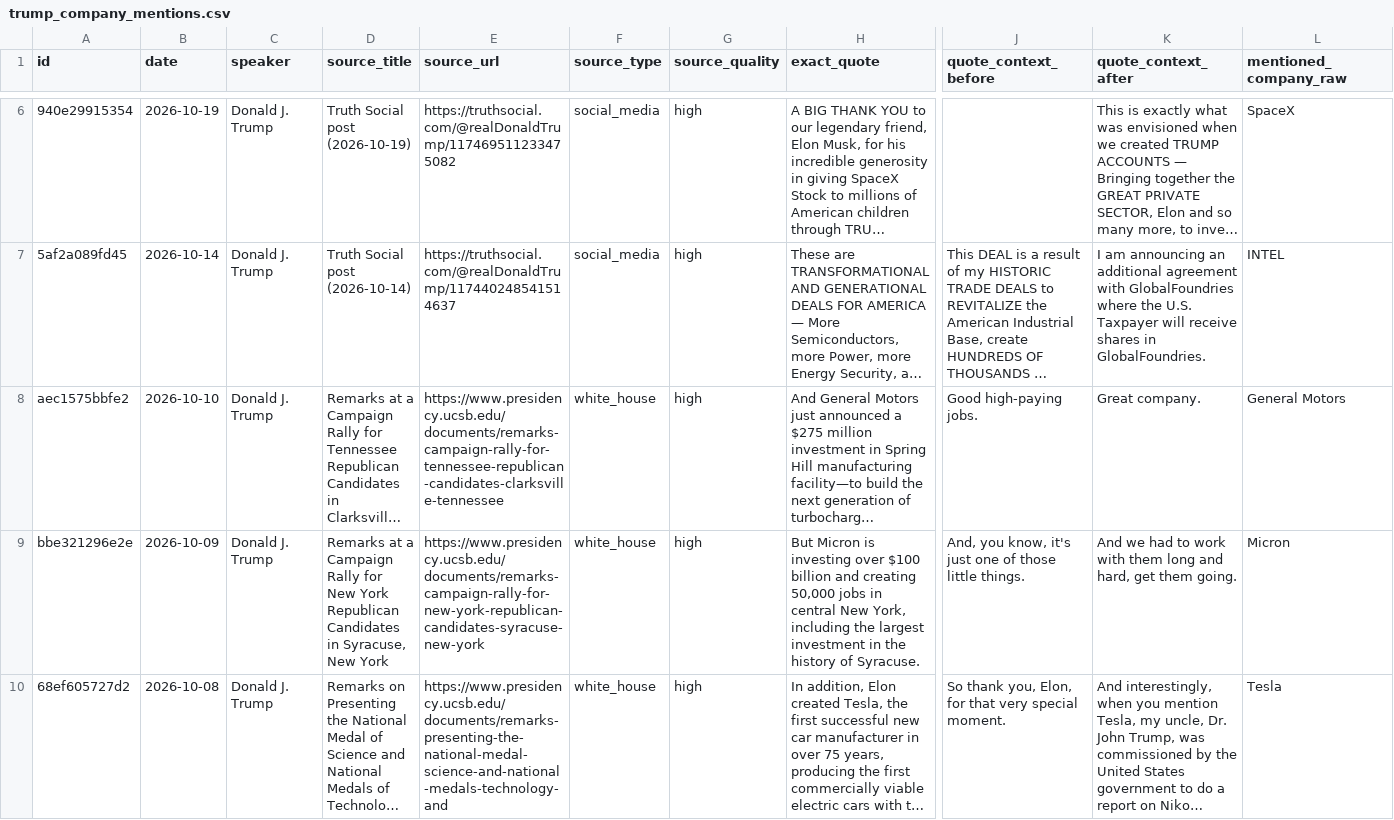
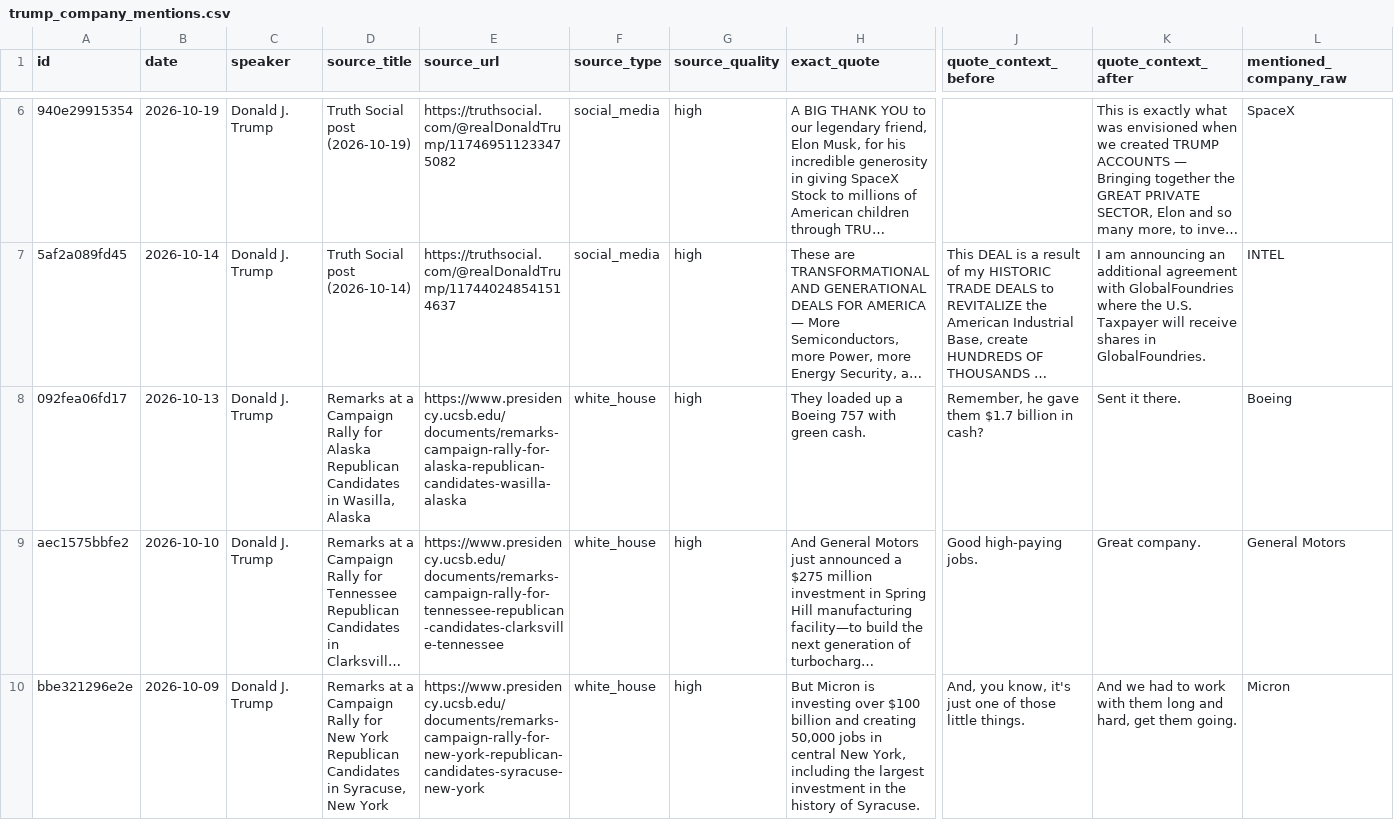
Before and after one commit to nelpower/trump-company-tracker, a CSV file: outputs/trump_company_mentions.csv, drawn as a sheet; only a part is shown, gaps mark what is left out; the shorter side is filled out with more unchanged rows; long unchanged cells end in …; rows hold the shown columns only; the diff names each change by its address in the sheet, - before the commit and + after, or states it on an @@ line.

```diff
--- a/outputs/trump_company_mentions.csv
+++ b/outputs/trump_company_mentions.csv
+row 8: 092fea06fd17 | 2026-10-13 | Donald J. Trump | Remarks at a Campaign Rally for Alaska Republican Candidates in Wasilla, Alaska | https://www.presidency.ucsb.edu/documents/remarks-campaign-rally-for-alaska-republican-candidates-wasilla-alaska | white_house | high | They loaded up a Boeing 757 with green cash. | Remember, he gave them $1.7 billion in cash? | Sent it there. | Boeing
```
Also changed, not shown: 4 other files.
